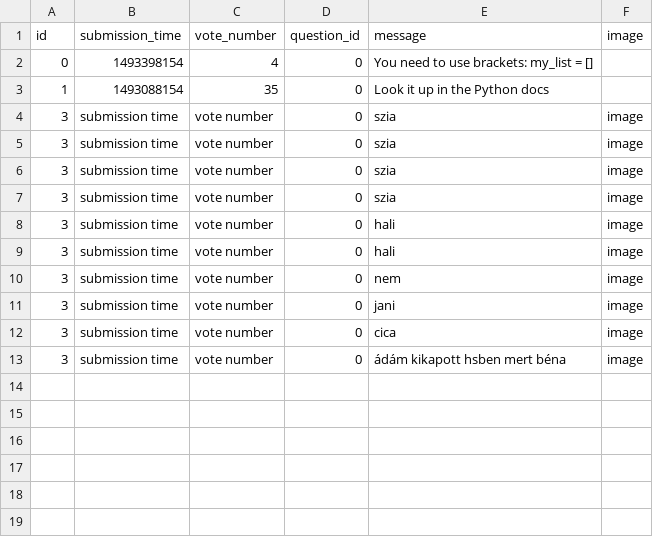
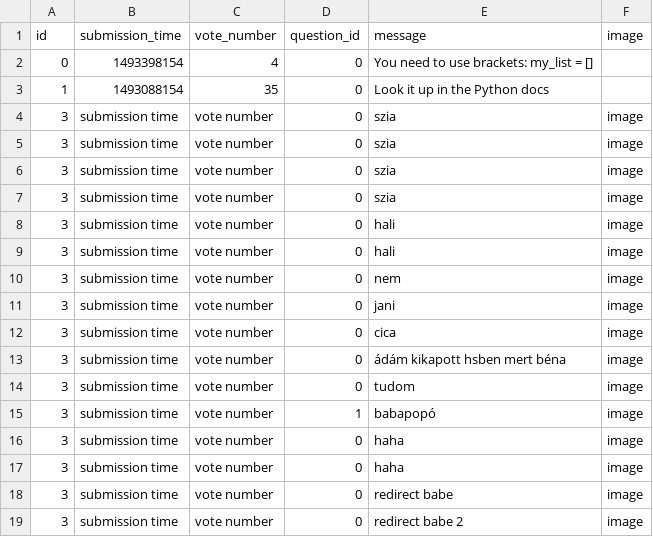
Before and after one commit to werneerm/In-process, a CSV file: sample_data/answer.csv, drawn as a sheet.

Commit message:
redirect

```diff
--- a/sample_data/answer.csv
+++ b/sample_data/answer.csv
@@ -13 +13,7 @@ id;submission_time;vote_number;question_id;message;image
 3;submission time;vote number;0;ádám kikapott hsben mert béna;image
+3;submission time;vote number;0;tudom;image
+3;submission time;vote number;1;babapopó;image
+3;submission time;vote number;0;haha;image
+3;submission time;vote number;0;haha;image
+3;submission time;vote number;0;redirect babe;image
+3;submission time;vote number;0;redirect babe 2;image
```
Also changed, not shown: 1 other file.
